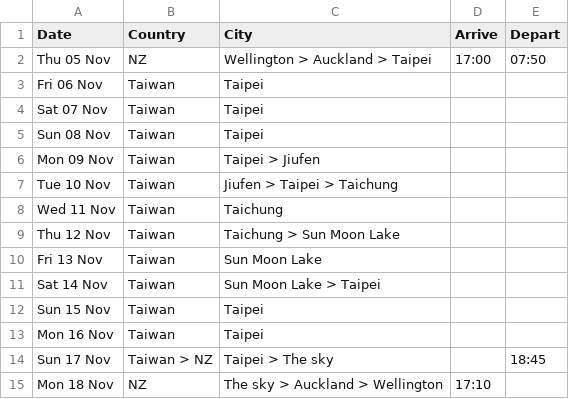
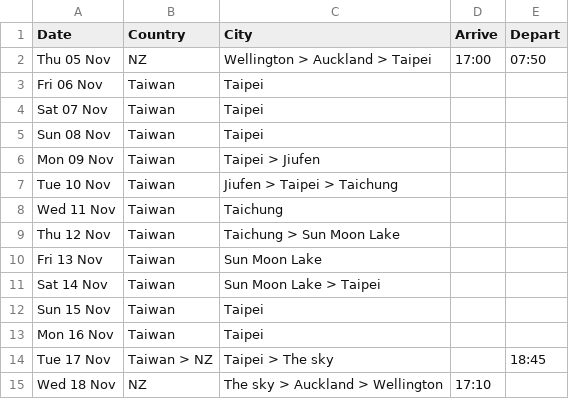
Before and after one commit to callumdigital/website-closed, a CSV file: taiwan/src/data/itinerary.csv, drawn as a sheet.

Commit message:
Update itinerary dates and locations

```diff
--- a/taiwan/src/data/itinerary.csv
+++ b/taiwan/src/data/itinerary.csv
@@ -13,3 +13,3 @@ Sun 15 Nov,Taiwan,Taipei,,
 Mon 16 Nov,Taiwan,Taipei,,
-Sun 17 Nov,Taiwan > NZ,Taipei > The sky,,18:45
-Mon 18 Nov,NZ,The sky > Auckland > Wellington,17:10,
+Tue 17 Nov,Taiwan > NZ,Taipei > The sky,,18:45
+Wed 18 Nov,NZ,The sky > Auckland > Wellington,17:10,
```
